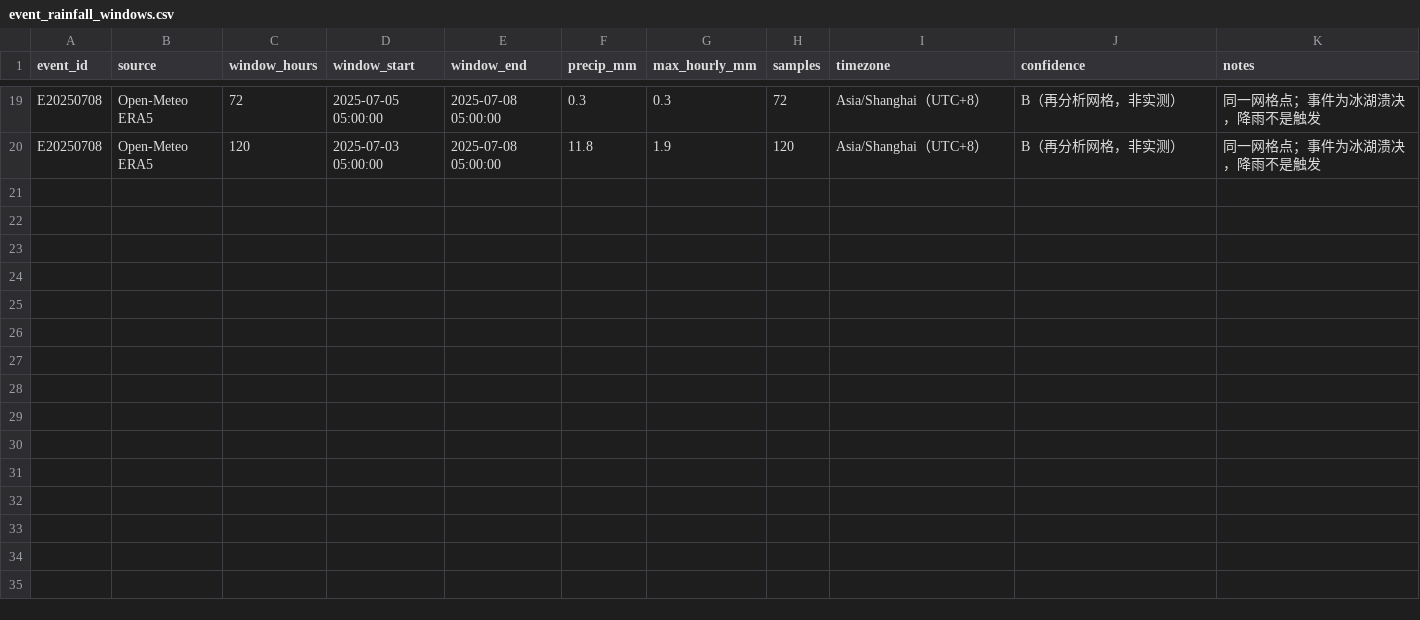
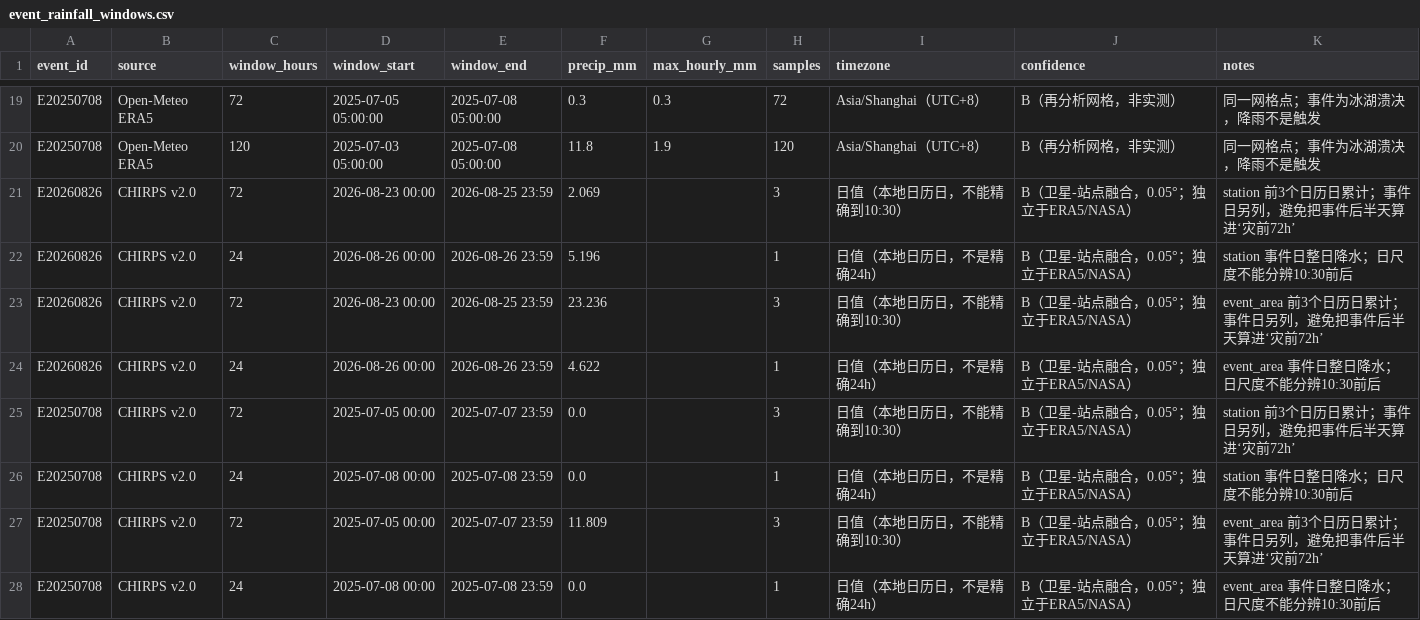
Before and after one commit to YanYuas/MTMCM-B-2026, a CSV file: 03_编程手/数据获取/data/processed/event_catalog/event_rainfall_windows.csv, drawn as a sheet; only a part is shown, gaps mark what is left out; the diff names each change by its address in the sheet, - before the commit and + after, or states it on an @@ line.

Commit message:
[编程手] 补CHIRPS独立降水与2002区域GLOF事件
CHIRPS 0.05°日值：2026事件区前3日23.24mm、站点2.07mm；新增2002-05-23嘉龙错区域类比；事件目录4条、27条降水窗口；原始CHIRPS约70MB不入库。

```diff
--- a/03_编程手/数据获取/data/processed/event_catalog/event_rainfall_windows.csv
+++ b/03_编程手/数据获取/data/processed/event_catalog/event_rainfall_windows.csv
+row 21: E20260826 | CHIRPS v2.0 | 72 | 2026-08-23 00:00 | 2026-08-25 23:59 | 2.069 |  | 3 | 日值（本地日历日，不能精确到10:30） | B（卫星-站点融合，0.05°；独立于ERA5/NASA） | station 前3个日历日累计；事件日另列，避免把事件后半天算进‘灾前72h’
+row 22: E20260826 | CHIRPS v2.0 | 24 | 2026-08-26 00:00 | 2026-08-26 23:59 | 5.196 |  | 1 | 日值（本地日历日，不是精确24h） | B（卫星-站点融合，0.05°；独立于ERA5/NASA） | station 事件日整日降水；日尺度不能分辨10:30前后
+row 23: E20260826 | CHIRPS v2.0 | 72 | 2026-08-23 00:00 | 2026-08-25 23:59 | 23.236 |  | 3 | 日值（本地日历日，不能精确到10:30） | B（卫星-站点融合，0.05°；独立于ERA5/NASA） | event_area 前3个日历日累计；事件日另列，避免把事件后半天算进‘灾前72h’
+row 24: E20260826 | CHIRPS v2.0 | 24 | 2026-08-26 00:00 | 2026-08-26 23:59 | 4.622 |  | 1 | 日值（本地日历日，不是精确24h） | B（卫星-站点融合，0.05°；独立于ERA5/NASA） | event_area 事件日整日降水；日尺度不能分辨10:30前后
+row 25: E20250708 | CHIRPS v2.0 | 72 | 2025-07-05 00:00 | 2025-07-07 23:59 | 0.0 |  | 3 | 日值（本地日历日，不能精确到10:30） | B（卫星-站点融合，0.05°；独立于ERA5/NASA） | station 前3个日历日累计；事件日另列，避免把事件后半天算进‘灾前72h’
+row 26: E20250708 | CHIRPS v2.0 | 24 | 2025-07-08 00:00 | 2025-07-08 23:59 | 0.0 |  | 1 | 日值（本地日历日，不是精确24h） | B（卫星-站点融合，0.05°；独立于ERA5/NASA） | station 事件日整日降水；日尺度不能分辨10:30前后
+row 27: E20250708 | CHIRPS v2.0 | 72 | 2025-07-05 00:00 | 2025-07-07 23:59 | 11.809 |  | 3 | 日值（本地日历日，不能精确到10:30） | B（卫星-站点融合，0.05°；独立于ERA5/NASA） | event_area 前3个日历日累计；事件日另列，避免把事件后半天算进‘灾前72h’
+row 28: E20250708 | CHIRPS v2.0 | 24 | 2025-07-08 00:00 | 2025-07-08 23:59 | 0.0 |  | 1 | 日值（本地日历日，不是精确24h） | B（卫星-站点融合，0.05°；独立于ERA5/NASA） | event_area 事件日整日降水；日尺度不能分辨10:30前后
```
Also changed, not shown: 03_编程手/数据获取/data/processed/event_catalog/event_catalog.csv, 03_编程手/数据获取/data/processed/event_catalog/evidence_register.csv, 15 other files.
